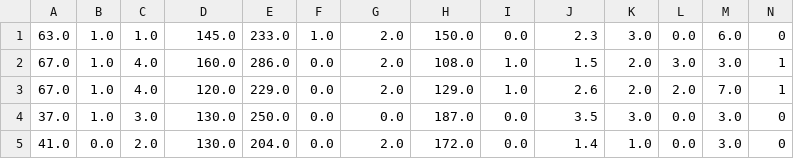
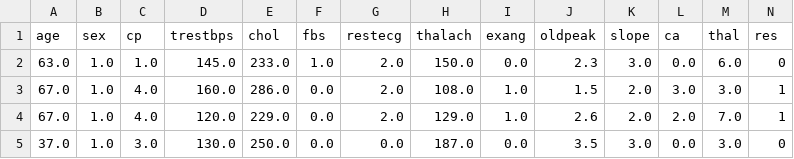
Before and after one commit to Cybertron-Avneesh/ML-Assignments-21, a CSV file: Heart Disease Dataset.csv, drawn as a sheet; only a part is shown; the shorter side is filled out with more unchanged rows.

Commit message:
Update Heart Disease Dataset.csv

```diff
--- a/Heart Disease Dataset.csv
+++ b/Heart Disease Dataset.csv
@@ -1 +1,2 @@
+age,sex,cp,trestbps,chol,fbs,restecg,thalach,exang,oldpeak,slope,ca,thal,res
 63.0,1.0,1.0,145.0,233.0,1.0,2.0,150.0,0.0,2.3,3.0,0.0,6.0,0
```
